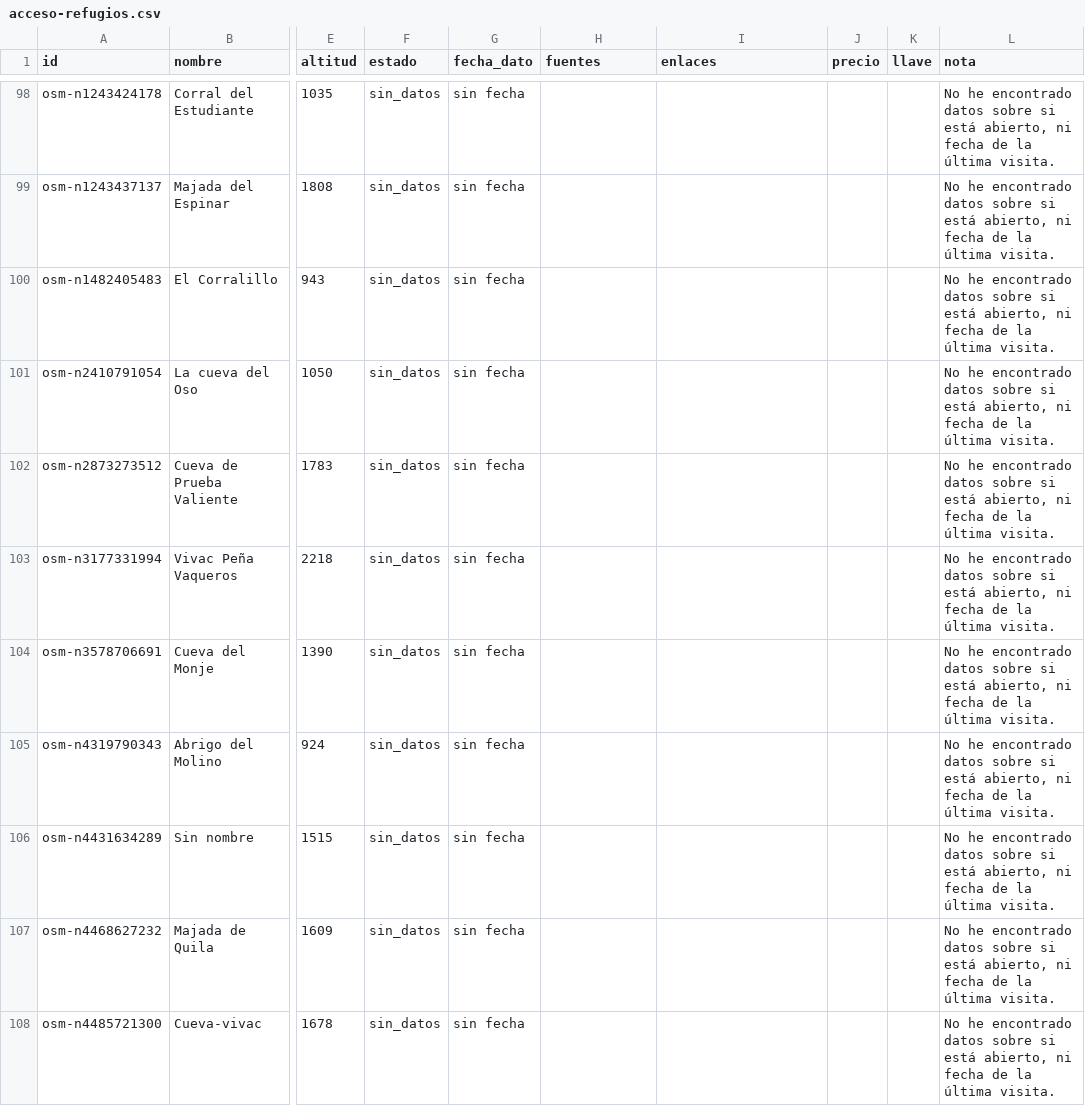
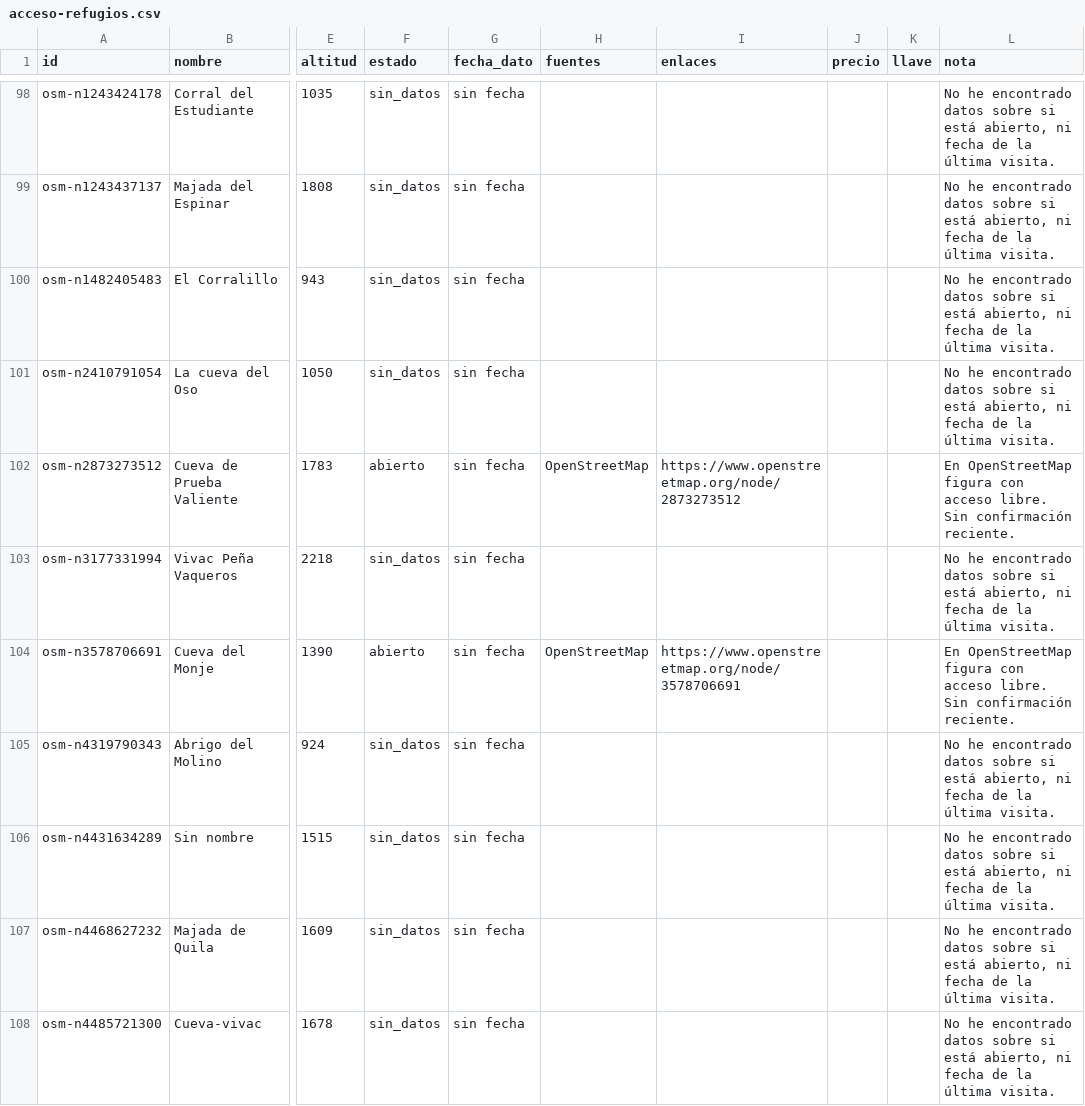
Before and after one commit to Eselrawi/vivac, a CSV file: data/review/acceso-refugios.csv, drawn as a sheet; only a part is shown, gaps mark what is left out; the diff covers the shown part only; the diff names each change by its address in the sheet, - before the commit and + after, or states it on an @@ line.

```diff
--- a/data/review/acceso-refugios.csv
+++ b/data/review/acceso-refugios.csv
-F102 (estado): sin_datos
+F102 (estado): abierto
-H102 (fuentes): (empty)
+H102 (fuentes): OpenStreetMap
-I102 (enlaces): (empty)
+I102 (enlaces): https://www.openstreetmap.org/node/2873273512
-L102 (nota): No he encontrado datos sobre si está abierto, ni fecha de la última visita.
+L102 (nota): En OpenStreetMap figura con acceso libre. Sin confirmación reciente.
-F104 (estado): sin_datos
+F104 (estado): abierto
-H104 (fuentes): (empty)
+H104 (fuentes): OpenStreetMap
-I104 (enlaces): (empty)
+I104 (enlaces): https://www.openstreetmap.org/node/3578706691
-L104 (nota): No he encontrado datos sobre si está abierto, ni fecha de la última visita.
+L104 (nota): En OpenStreetMap figura con acceso libre. Sin confirmación reciente.
```
Also changed, not shown: 136 edited cells elsewhere in this file, data/review/evidencia.csv, 13 other files.
